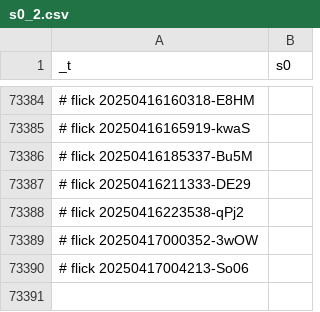
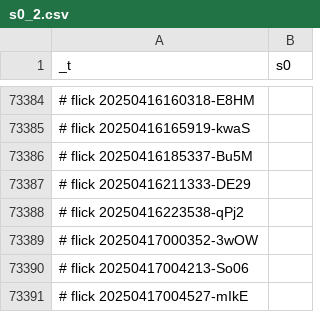
Before and after one commit to abikesa/simulacrum, a CSV file: kitabo/ensi/ukubona/donorcase/test2/assets/csv/s0_2.csv, drawn as a sheet; only a part is shown, gaps mark what is left out; the diff names each change by its address in the sheet, - before the commit and + after, or states it on an @@ line.

Commit message:
kitabo/ensi/ukubona/donorcase/test2/assets/csv/s0_2.csv

```diff
--- a/kitabo/ensi/ukubona/donorcase/test2/assets/csv/s0_2.csv
+++ b/kitabo/ensi/ukubona/donorcase/test2/assets/csv/s0_2.csv
+row 73391: # flick 20250417004527-mIkE
```
